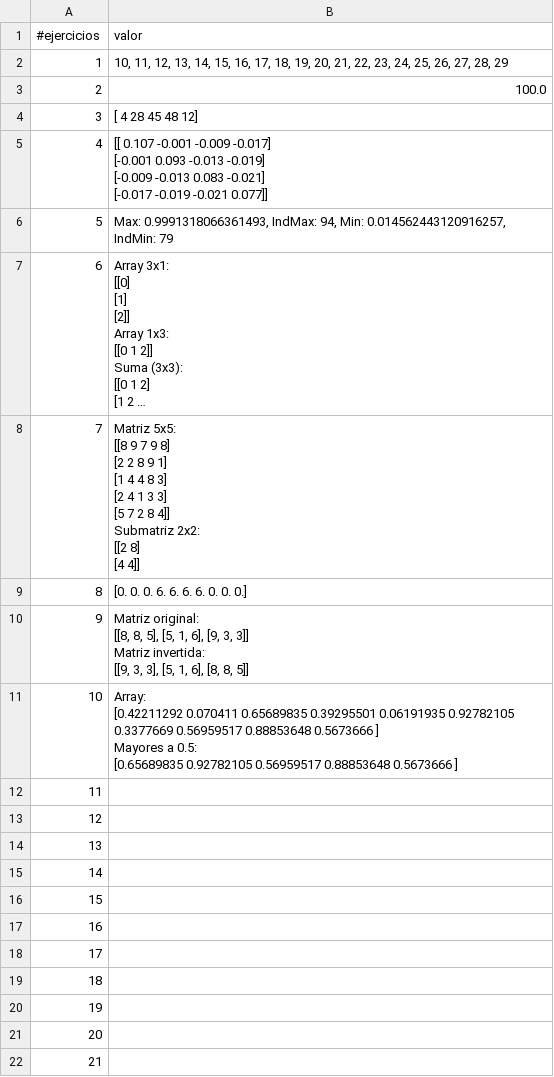
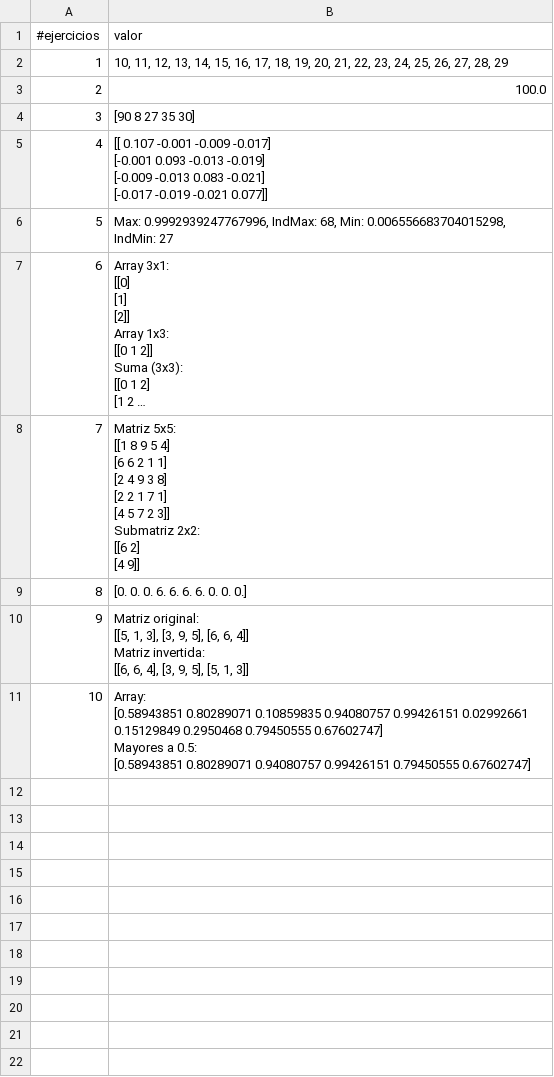
Before and after one commit to nini39-R/Nini-Gutierrez, a CSV file: SRC/pad/Entregables_actividad_2/Actividad_2.csv, drawn as a sheet; long unchanged cells end in …; ↵ is a line break in a cell; the diff names each change by its address in the sheet, - before the commit and + after, or states it on an @@ line.

Commit message:
entrega actividad 1 y 2

```diff
--- a/SRC/pad/Entregables_actividad_2/Actividad_2.csv
+++ b/SRC/pad/Entregables_actividad_2/Actividad_2.csv
-B4 (valor): [ 4 28 45 48 12]
+B4 (valor): [90 8 27 35 30]
-B6 (valor): Max: 0.9991318066361493, IndMax: 94, Min: 0.014562443120916257, IndMin: 79
+B6 (valor): Max: 0.9992939247767996, IndMax: 68, Min: 0.006556683704015298, IndMin: 27
-B8 (valor): Matriz 5x5: ↵ [[8 9 7 9 8] ↵ [2 2 8 9 1] ↵ [1 4 4 8 3] ↵ [2 4 1 3 3] ↵ [5 7 2 8 4]] ↵ Submatriz 2x2: ↵ [[2 8] ↵ [4 4]]
+B8 (valor): Matriz 5x5: ↵ [[1 8 9 5 4] ↵ [6 6 2 1 1] ↵ [2 4 9 3 8] ↵ [2 2 1 7 1] ↵ [4 5 7 2 3]] ↵ Submatriz 2x2: ↵ [[6 2] ↵ [4 9]]
-B10 (valor): Matriz original: ↵ [[8, 8, 5], [5, 1, 6], [9, 3, 3]] ↵ Matriz invertida: ↵ [[9, 3, 3], [5, 1, 6], [8, 8, 5]]
+B10 (valor): Matriz original: ↵ [[5, 1, 3], [3, 9, 5], [6, 6, 4]] ↵ Matriz invertida: ↵ [[6, 6, 4], [3, 9, 5], [5, 1, 3]]
-B11 (valor): Array: ↵ [0.42211292 0.070411 0.65689835 0.39295501 0.06191935 0.92782105 ↵ 0.3377669 0.56959517 0.88853648 0.5673666 ] ↵ Mayores a 0.5: ↵ [0.65689835 0.92782105 0.56959517 0.88853648 0.5673666 ]
+B11 (valor): Array: ↵ [0.58943851 0.80289071 0.10859835 0.94080757 0.99426151 0.02992661 ↵ 0.15129849 0.2950468 0.79450555 0.67602747] ↵ Mayores a 0.5: ↵ [0.58943851 0.80289071 0.94080757 0.99426151 0.79450555 0.67602747]
-row 12: 11
-row 13: 12
-row 14: 13
-row 15: 14
-row 16: 15
-row 17: 16
-row 18: 17
-row 19: 18
-row 20: 19
-row 21: 20
-row 22: 21
```
Also changed, not shown: 9 other files.
